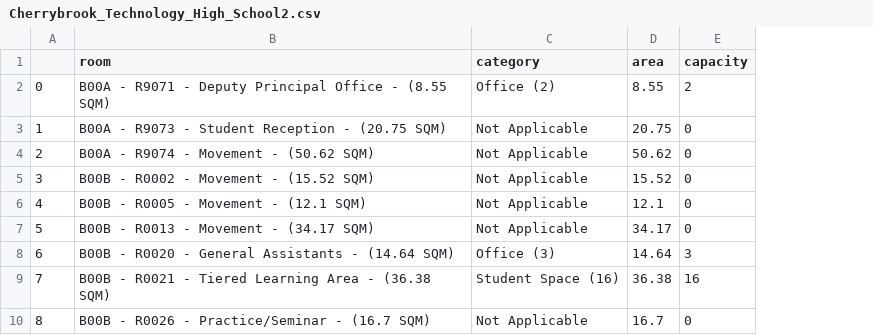
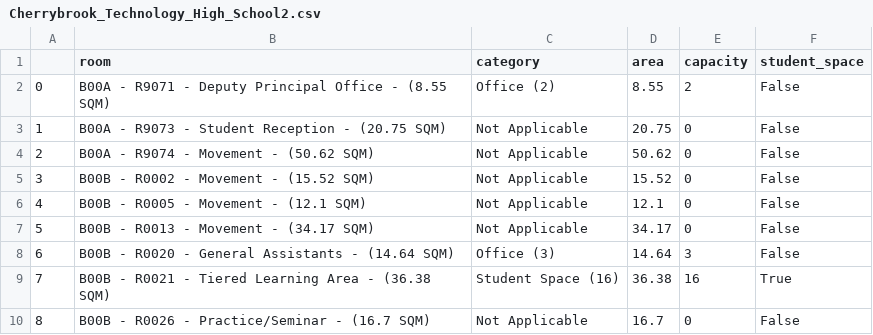
Before and after one commit to amanjit-gill-data/nsw_school_audits, a CSV file: outputs/Cherrybrook_Technology_High_School2.csv, drawn as a sheet; only a part is shown; the diff names each change by its address in the sheet, - before the commit and + after, or states it on an @@ line.

Commit message:
add function to classify student spaces

```diff
--- a/outputs/Cherrybrook_Technology_High_School2.csv
+++ b/outputs/Cherrybrook_Technology_High_School2.csv
+column F (student_space), rows 2-10: False | False | False | False | False | False | False | True | False
```
Also changed, not shown: outputs/Cherrybrook_Technology_High_School1.csv, outputs/Cherrybrook_Technology_High_School3.csv, 5 other files.
